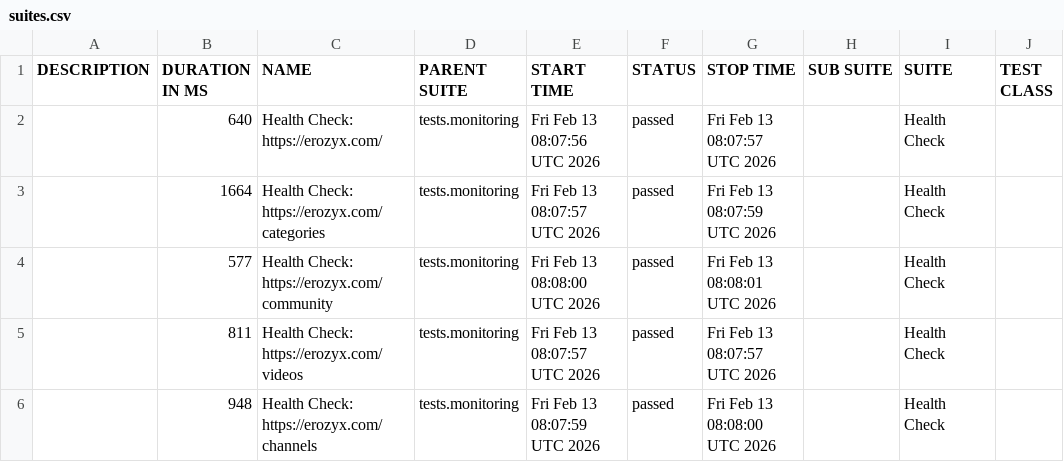
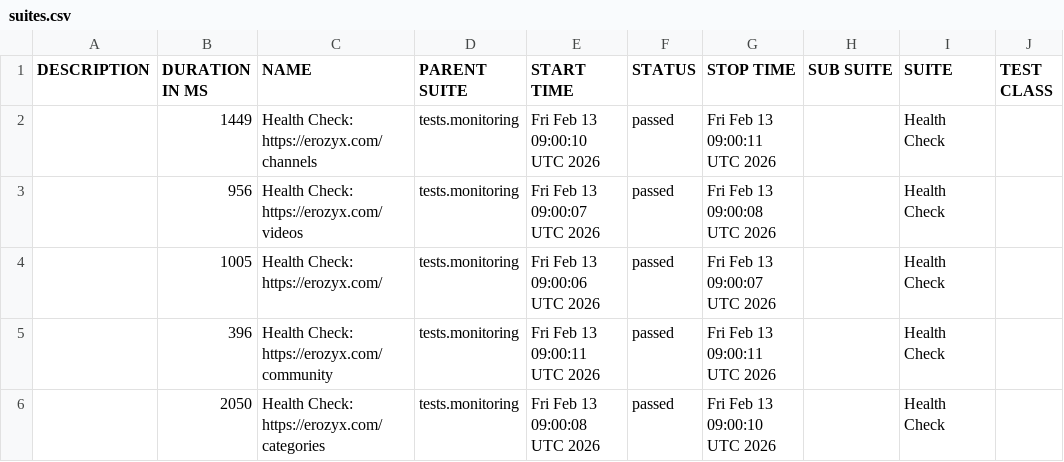
Before and after one commit to mike-novozhenov/AUTOMATION_VTUBE, a CSV file: data/suites.csv, drawn as a sheet; only a part is shown; the diff names each change by its address in the sheet, - before the commit and + after, or states it on an @@ line.

```diff
--- a/data/suites.csv
+++ b/data/suites.csv
-B2 (DURATION IN MS): 640
+B2 (DURATION IN MS): 1449
-C2 (NAME): Health Check: https://erozyx.com/
+C2 (NAME): Health Check: https://erozyx.com/channels
-E2 (START TIME): Fri Feb 13 08:07:56 UTC 2026
+E2 (START TIME): Fri Feb 13 09:00:10 UTC 2026
-G2 (STOP TIME): Fri Feb 13 08:07:57 UTC 2026
+G2 (STOP TIME): Fri Feb 13 09:00:11 UTC 2026
-B3 (DURATION IN MS): 1664
+B3 (DURATION IN MS): 956
-C3 (NAME): Health Check: https://erozyx.com/categories
+C3 (NAME): Health Check: https://erozyx.com/videos
-E3 (START TIME): Fri Feb 13 08:07:57 UTC 2026
+E3 (START TIME): Fri Feb 13 09:00:07 UTC 2026
-G3 (STOP TIME): Fri Feb 13 08:07:59 UTC 2026
+G3 (STOP TIME): Fri Feb 13 09:00:08 UTC 2026
-B4 (DURATION IN MS): 577
+B4 (DURATION IN MS): 1005
-C4 (NAME): Health Check: https://erozyx.com/community
+C4 (NAME): Health Check: https://erozyx.com/
-E4 (START TIME): Fri Feb 13 08:08:00 UTC 2026
+E4 (START TIME): Fri Feb 13 09:00:06 UTC 2026
-G4 (STOP TIME): Fri Feb 13 08:08:01 UTC 2026
+G4 (STOP TIME): Fri Feb 13 09:00:07 UTC 2026
-B5 (DURATION IN MS): 811
+B5 (DURATION IN MS): 396
-C5 (NAME): Health Check: https://erozyx.com/videos
+C5 (NAME): Health Check: https://erozyx.com/community
-E5 (START TIME): Fri Feb 13 08:07:57 UTC 2026
+E5 (START TIME): Fri Feb 13 09:00:11 UTC 2026
-G5 (STOP TIME): Fri Feb 13 08:07:57 UTC 2026
+G5 (STOP TIME): Fri Feb 13 09:00:11 UTC 2026
-B6 (DURATION IN MS): 948
+B6 (DURATION IN MS): 2050
-C6 (NAME): Health Check: https://erozyx.com/channels
+C6 (NAME): Health Check: https://erozyx.com/categories
-E6 (START TIME): Fri Feb 13 08:07:59 UTC 2026
+E6 (START TIME): Fri Feb 13 09:00:08 UTC 2026
-G6 (STOP TIME): Fri Feb 13 08:08:00 UTC 2026
+G6 (STOP TIME): Fri Feb 13 09:00:10 UTC 2026
```
Also changed, not shown: 41 other files.
